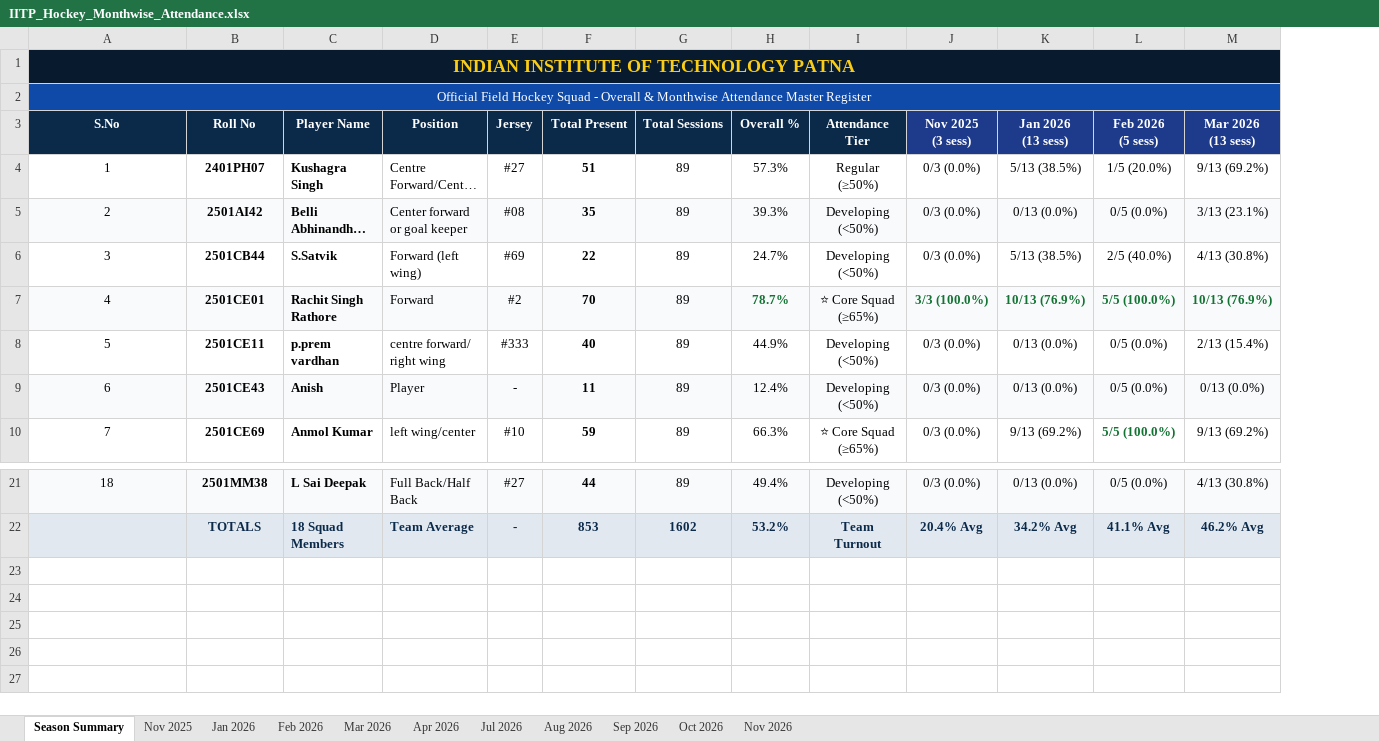
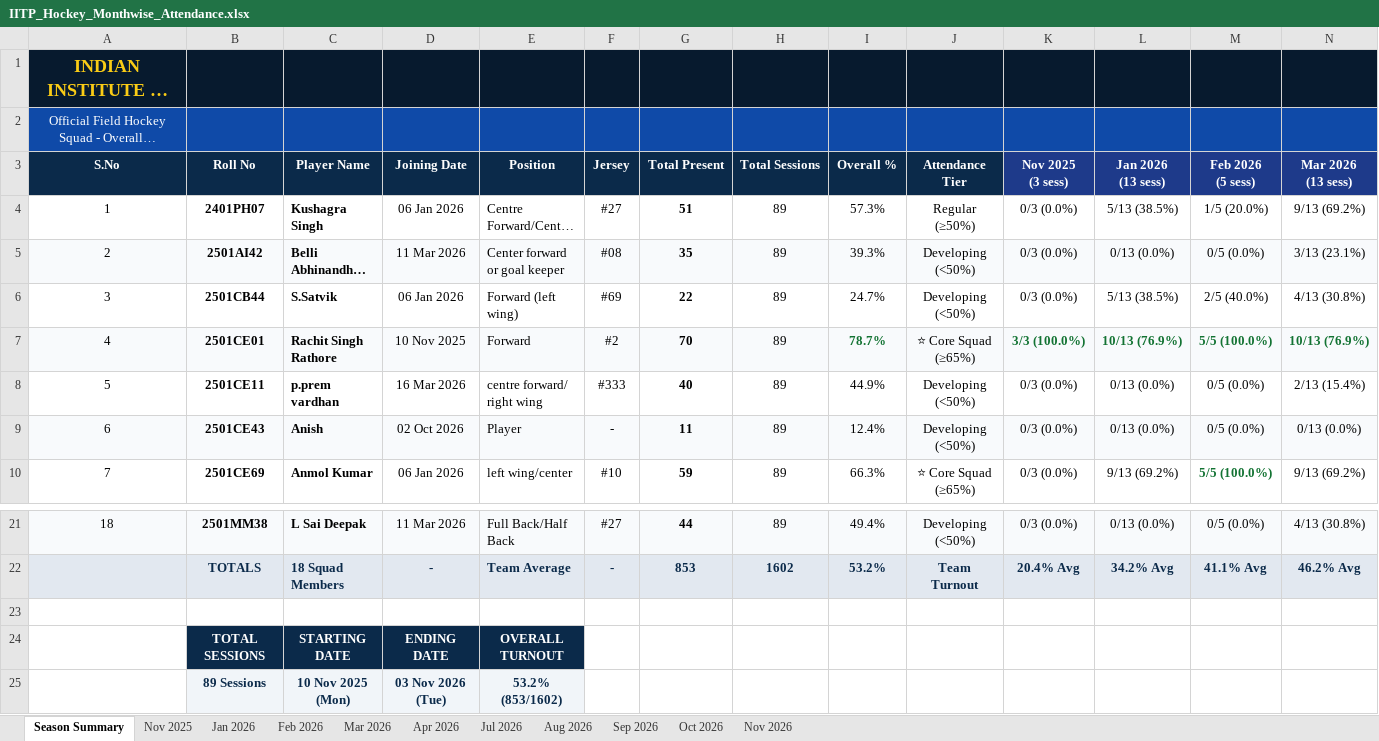
Before and after one commit to codewithanmol-26/Hockey-IITP, an Excel workbook: IITP_Hockey_Monthwise_Attendance.xlsx, sheet Season Summary, drawn as a sheet; only a part is shown, gaps mark what is left out; long unchanged cells end in …; values as stored, in another font and other column widths than the file's, no borders; removed rows and columns are numbered as before the commit, all else as after; rows hold the shown columns only; the diff covers the shown part only; the diff names each change by its address in the sheet, - before the commit and + after, or states it on an @@ line.

Commit message:
Add Joining Date column, unlock all columns for mobility, and add session timeline below table

```diff
--- a/IITP_Hockey_Monthwise_Attendance.xlsx (sheet Season Summary)
+++ b/IITP_Hockey_Monthwise_Attendance.xlsx (sheet Season Summary)
+column D (Joining Date), rows 4-10: 06 Jan 2026 | 11 Mar 2026 | 06 Jan 2026 | 10 Nov 2025 | 16 Mar 2026 | 02 Oct 2026 | 06 Jan 2026; rows 21-22: 11 Mar 2026 | -
-A1:S1 merged
-B1:C1 fill: none
+B1:C1 fill: #071A2E
-E1:N1 fill: none
+E1:N1 fill: #071A2E
-A2:S2 merged
-B2:C2 fill: none
+B2:C2 fill: #0F4AA8
-E2:N2 fill: none
+E2:N2 fill: #0F4AA8
+row 23: (empty)
+row 24:  | TOTAL SESSIONS | STARTING DATE | ENDING DATE | OVERALL TURNOUT
+row 25:  | 89 Sessions | 10 Nov 2025 (Mon) | 03 Nov 2026 (Tue) | 53.2% (853/1602)
```
Also changed, not shown: cell formats elsewhere in this sheet, sheet Oct 2026, sheet Aug 2026, sheet Jan 2026, sheet Mar 2026, sheet Sep 2026, sheet Apr 2026, 4 more sheets, client/downloads/IITP_Hockey_Monthwise_Attendance.xlsx, 1 other file.
